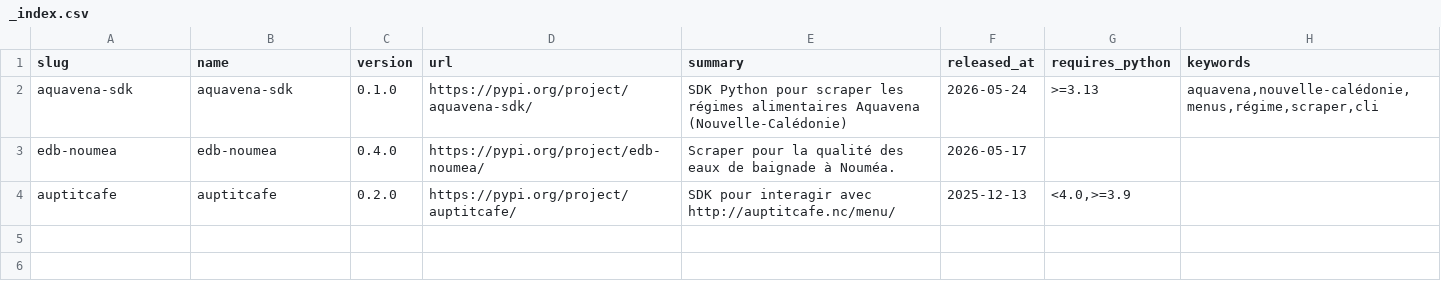
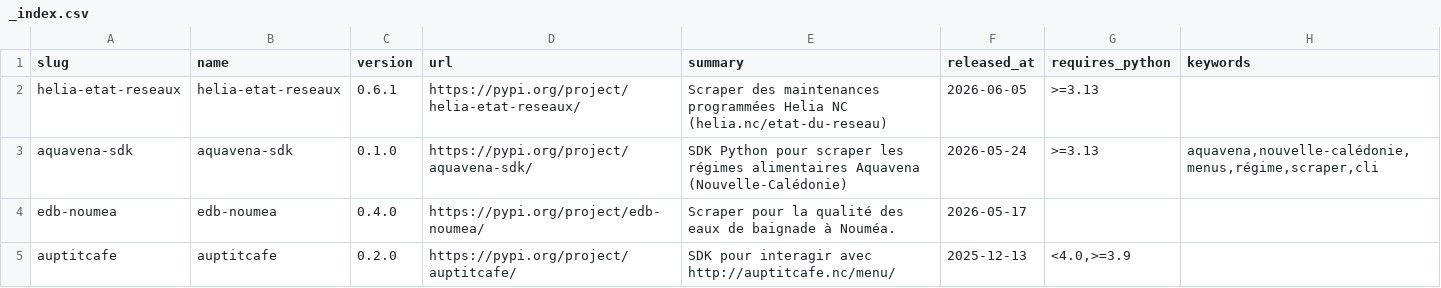
Before and after one commit to adriens/whoami, a CSV file: data/pypi/rastadidi/_index.csv, drawn as a sheet; the diff names each change by its address in the sheet, - before the commit and + after, or states it on an @@ line.

```diff
--- a/data/pypi/rastadidi/_index.csv
+++ b/data/pypi/rastadidi/_index.csv
+row 2: helia-etat-reseaux | helia-etat-reseaux | 0.6.1 | https://pypi.org/project/helia-etat-reseaux/ | Scraper des maintenances programmées Helia NC (helia.nc/etat-du-reseau) | 2026-06-05 | >=3.13
```
Also changed, not shown: 1 other file.
